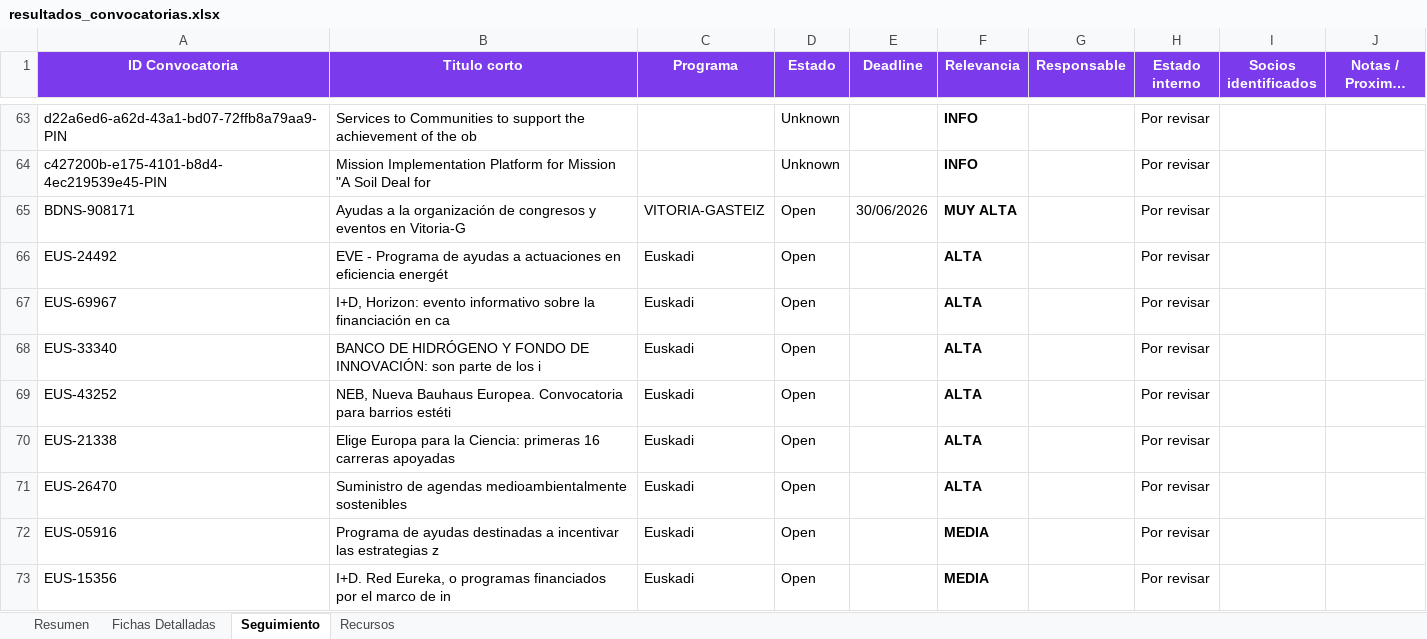
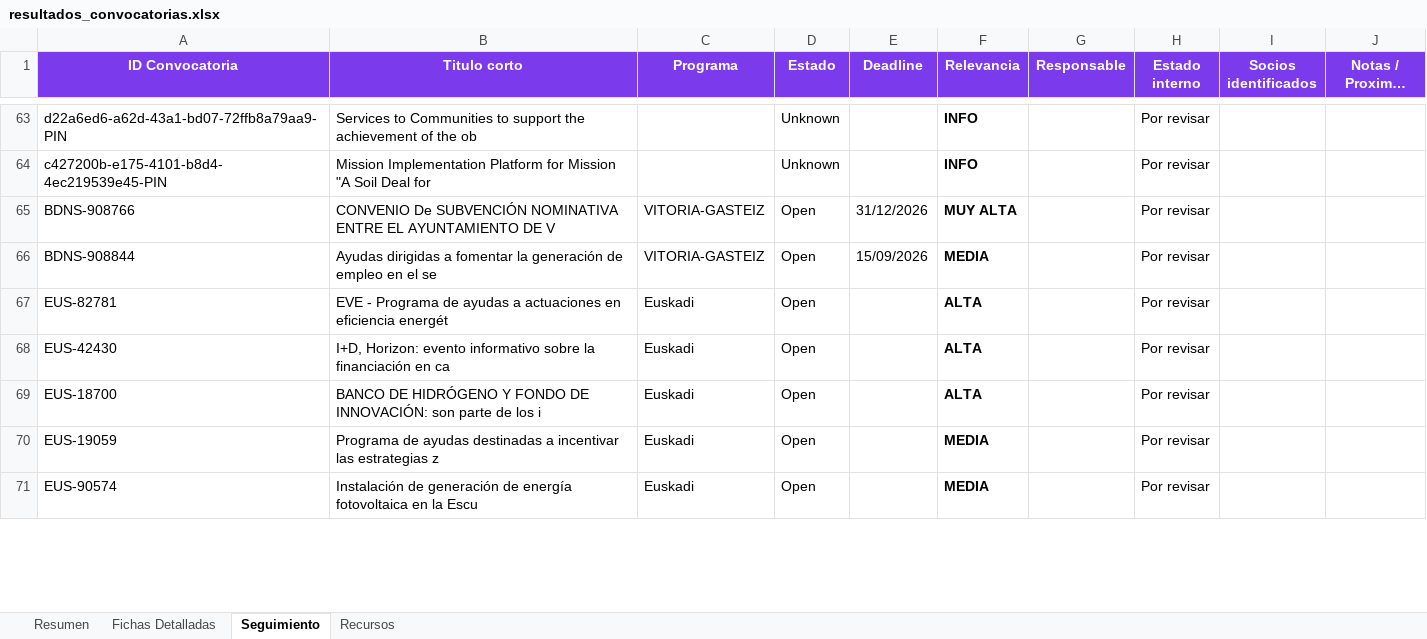
Before and after one commit to haguirre-lab/eu-funding-radar, an Excel workbook: docs/resultados_convocatorias.xlsx, sheet Seguimiento, drawn as a sheet; only a part is shown, gaps mark what is left out; long unchanged cells end in …; values as stored, in another font and other column widths than the file's, no borders; removed rows and columns are numbered as before the commit, all else as after; the diff covers the shown part only; the diff names each change by its address in the sheet, - before the commit and + after, or states it on an @@ line.

```diff
--- a/docs/resultados_convocatorias.xlsx (sheet Seguimiento)
+++ b/docs/resultados_convocatorias.xlsx (sheet Seguimiento)
-A65 (ID Convocatoria): BDNS-908171
+A65 (ID Convocatoria): BDNS-908766
-B65 (Titulo corto): Ayudas a la organización de congresos y eventos en Vitoria-G
+B65 (Titulo corto): CONVENIO De SUBVENCIÓN NOMINATIVA ENTRE EL AYUNTAMIENTO DE V
-E65 (Deadline): 30/06/2026
+E65 (Deadline): 31/12/2026
+row 66: BDNS-908844 | Ayudas dirigidas a fomentar la generación de empleo en el se | VITORIA-GASTEIZ | Open | 15/09/2026 | MEDIA |  | Por revisar
-A67 (ID Convocatoria): EUS-24492
+A67 (ID Convocatoria): EUS-82781
-A68 (ID Convocatoria): EUS-69967
+A68 (ID Convocatoria): EUS-42430
-A69 (ID Convocatoria): EUS-33340
+A69 (ID Convocatoria): EUS-18700
-row 69: EUS-43252 | NEB, Nueva Bauhaus Europea. Convocatoria para barrios estéti | Euskadi | Open |  | ALTA |  | Por revisar
-row 70: EUS-21338 | Elige Europa para la Ciencia: primeras 16 carreras apoyadas | Euskadi | Open |  | ALTA |  | Por revisar
-row 71: EUS-26470 | Suministro de agendas medioambientalmente sostenibles | Euskadi | Open |  | ALTA |  | Por revisar
-A70 (ID Convocatoria): EUS-05916
+A70 (ID Convocatoria): EUS-19059
-A71 (ID Convocatoria): EUS-15356
+A71 (ID Convocatoria): EUS-90574
-B71 (Titulo corto): I+D. Red Eureka, o programas financiados por el marco de in
+B71 (Titulo corto): Instalación de generación de energía fotovoltaica en la Escu
```
Also changed, not shown: 22 edited cells elsewhere in this sheet, sheet Fichas Detalladas, sheet Resumen, 3 other files.
